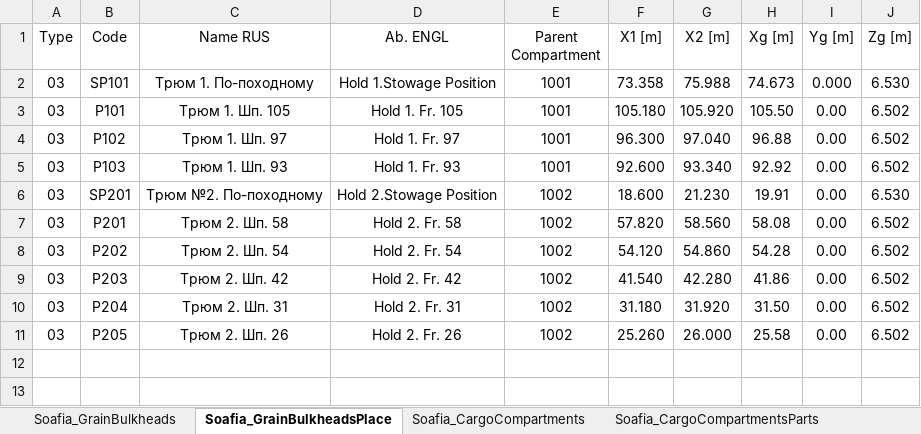
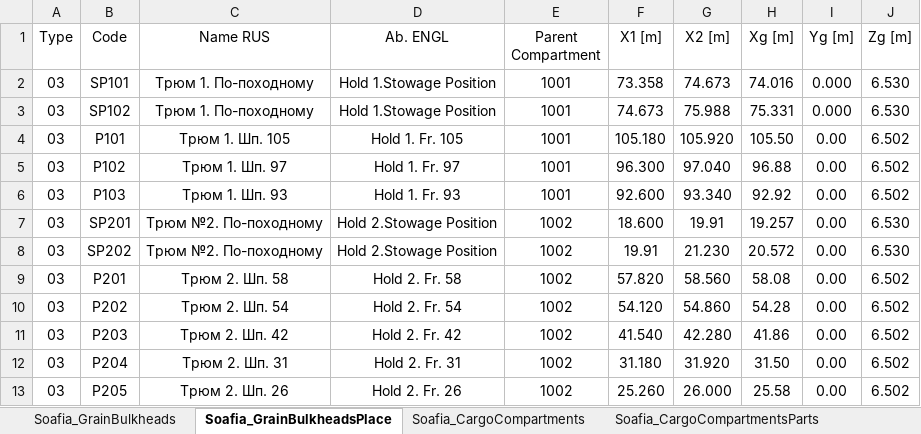
Before and after one commit to a-givertzman/sss, an Excel workbook: assets/fleet/9245263_sofia/datasets/Loads/SSS_Sofia_CargoData.xlsx, sheet Soafia_GrainBulkheadsPlace, drawn as a sheet; values as stored, in another font and other column widths than the file's, no borders; addresses are those after the commit; the diff names each change by its address in the sheet, - before the commit and + after, or states it on an @@ line.

Commit message:
sofia test 1 added

```diff
--- a/assets/fleet/9245263_sofia/datasets/Loads/SSS_Sofia_CargoData.xlsx (sheet Soafia_GrainBulkheadsPlace)
+++ b/assets/fleet/9245263_sofia/datasets/Loads/SSS_Sofia_CargoData.xlsx (sheet Soafia_GrainBulkheadsPlace)
-G2 (X2 [m]): 75.988
+G2 (X2 [m]): 74.673
-H2 (Xg [m]): 74.673
+H2 (Xg [m]): 74.016
+row 3: 03 | SP102 | Трюм 1. По-походному | Hold 1.Stowage Position | 1001 | 74.673 | 75.988 | 75.331 | 0.000 | 6.530
-G7 (X2 [m]): 21.230
+G7 (X2 [m]): 19.91
-H7 (Xg [m]): 19.91
+H7 (Xg [m]): 19.257
+row 8: 03 | SP202 | Трюм №2. По-походному | Hold 2.Stowage Position | 1002 | 19.91 | 21.230 | 20.572 | 0.00 | 6.530
```
Also changed, not shown: 3 other files.
